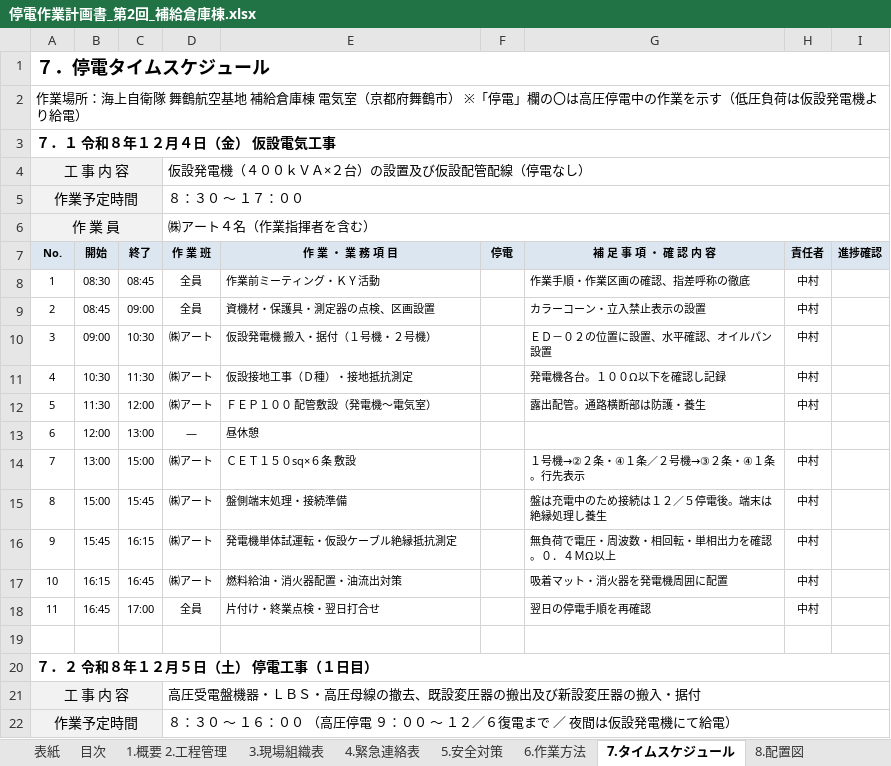
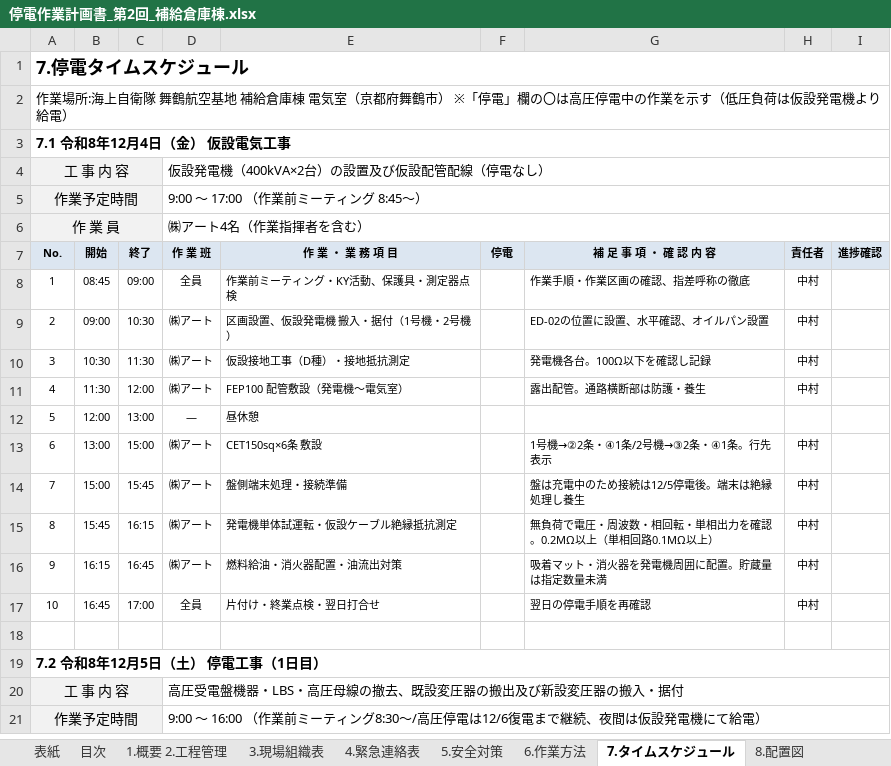
Before and after one commit to taninaka10271027-cloud/maidur6-02, an Excel workbook: 停電作業計画書_第2回_補給倉庫棟.xlsx, sheet 7.タイムスケジュール, drawn as a sheet; only a part is shown; values as stored, in another font and other column widths than the file's, no borders; removed rows and columns are numbered as before the commit, all else as after; the diff covers the shown part only; the diff names each change by its address in the sheet, - before the commit and + after, or states it on an @@ line.

```diff
--- a/停電作業計画書_第2回_補給倉庫棟.xlsx (sheet 7.タイムスケジュール)
+++ b/停電作業計画書_第2回_補給倉庫棟.xlsx (sheet 7.タイムスケジュール)
-A1: ７．停電タイムスケジュール
+A1: 7.停電タイムスケジュール
-A2: 作業場所：海上自衛…
+A2: 作業場所:海上自衛…
-A3: ７．１ 令和８年１２月４日（金） 仮設電気工事
+A3: 7.1 令和8年12月4日（金） 仮設電気工事
-D4: 仮設発電機（４００ｋＶＡ×２台）の設置及び仮設配管配線（停電なし）
+D4: 仮設発電機（400kVA×2台）の設置及び仮設配管配線（停電なし）
-D5: ８：３０ ～ １７：００
+D5: 9:00 ～ 17:00 （作業前ミーティング 8:45～）
-D6: ㈱アート４名（作業指揮者を含む）
+D6: ㈱アート4名（作業指揮者を含む）
-B8: 08:30
+B8: 08:45
-C8: 08:45
+C8: 09:00
-E8: 作業前ミーティング・ＫＹ活動
+E8: 作業前ミーティング・KY活動、保護具・測定器点検
-row 9: 2 | 08:45 | 09:00 | 全員 | 資機材・保護具・測定器の点検、区画設置 |  | カラーコーン・立入禁止表示の設置 | 中村
-A9: 3
+A9: 2
-E9: 仮設発電機 搬入・据付（１号機・２号機）
+E9: 区画設置、仮設発電機 搬入・据付（1号機・2号機）
-G9: ＥＤ－０２の位置に設置、水平確認、オイルパン設置
+G9: ED-02の位置に設置、水平確認、オイルパン設置
-A10: 4
+A10: 3
-E10: 仮設接地工事（Ｄ種）・接地抵抗測定
+E10: 仮設接地工事（D種）・接地抵抗測定
-G10: 発電機各台。１００Ω以下を確認し記録
+G10: 発電機各台。100Ω以下を確認し記録
-A11: 5
+A11: 4
-E11: ＦＥＰ１００ 配管敷設（発電機～電気室）
+E11: FEP100 配管敷設（発電機～電気室）
-A12: 6
+A12: 5
-A13: 7
+A13: 6
-E13: ＣＥＴ１５０sq×６条 敷設
+E13: CET150sq×6条 敷設
-G13: １号機→②２条・④１条／２号機→③２条・④１条。行先表示
+G13: 1号機→②2条・④1条/2号機→③2条・④1条。行先表示
-A14: 8
+A14: 7
-G14: 盤は充電中のため接続は１２／５停電後。端末は絶縁処理し養生
+G14: 盤は充電中のため接続は12/5停電後。端末は絶縁処理し養生
-A15: 9
+A15: 8
-G15: 無負荷で電圧・周波数・相回転・単相出力を確認。０．４ＭΩ以上
+G15: 無負荷で電圧・周波数・相回転・単相出力を確認。0.2MΩ以上（単相回路0.1MΩ以上）
-A16: 10
+A16: 9
-G16: 吸着マット・消火器を発電機周囲に配置
+G16: 吸着マット・消火器を発電機周囲に配置。貯蔵量は指定数量未満
-A17: 11
+A17: 10
-A19: ７．２ 令和８年１２月５日（土） 停電工事（１日目）
+A19: 7.2 令和8年12月5日（土） 停電工事（1日目）
-D20: 高圧受電盤機器・ＬＢＳ・高圧母線の撤去、既設変圧器の搬出及び新設変圧器の搬入・据付
+D20: 高圧受電盤機器・LBS・高圧母線の撤去、既設変圧器の搬出及び新設変圧器の搬入・据付
-D21: ８：３０ ～ １６：００ （高圧停電 ９：００ ～ １２／６復電まで ／ 夜間は仮…
+D21: 9:00 ～ 16:00 （作業前ミーティング8:30～/高圧停電は12/6復電まで継続、夜間は仮…
```
Also changed, not shown: 4 added rows, 3 removed rows and 124 edited cells elsewhere in this sheet, sheet 11.測定記録, sheet 1.概要 2.工程管理, sheet 9.品質管理, sheet 6.作業方法, sheet 12.作業員名簿, sheet 3.現場組織表, 7 more sheets, charts or pictures, 5 other files.
